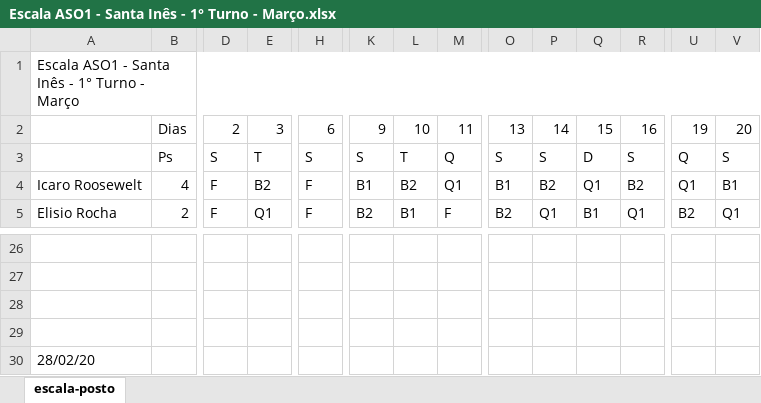
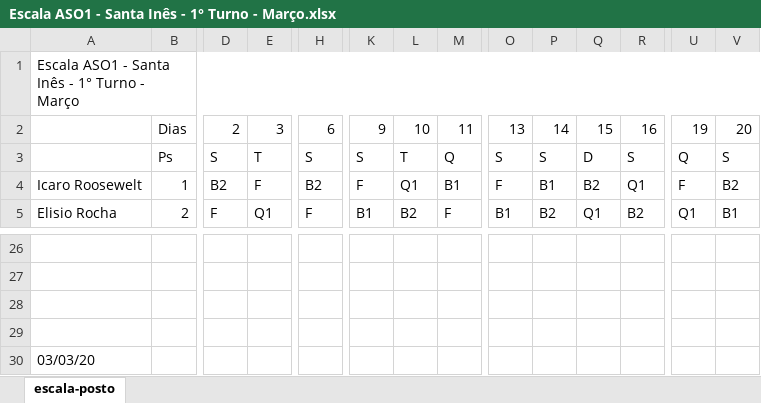
Before and after one commit to artphil/escala_gen, an Excel workbook: planilha/marco/Escala ASO1 - Santa Inês - 1° Turno - Março.xlsx, sheet escala-posto, drawn as a sheet; only a part is shown, gaps mark what is left out; values as stored, in another font and other column widths than the file's, no cell formats; charts and pictures not drawn; the diff covers the shown part only; the diff names each change by its address in the sheet, - before the commit and + after, or states it on an @@ line.

```diff
--- a/planilha/marco/Escala ASO1 - Santa Inês - 1° Turno - Março.xlsx (sheet escala-posto)
+++ b/planilha/marco/Escala ASO1 - Santa Inês - 1° Turno - Março.xlsx (sheet escala-posto)
-B4: 4
+B4: 1
-D4: F
+D4: B2
-E4: B2
+E4: F
-H4: F
+H4: B2
-K4: B1
+K4: F
-L4: B2
+L4: Q1
-M4: Q1
+M4: B1
-O4: B1
+O4: F
-P4: B2
+P4: B1
-Q4: Q1
+Q4: B2
-R4: B2
+R4: Q1
-U4: Q1
+U4: F
-V4: B1
+V4: B2
-K5: B2
+K5: B1
-L5: B1
+L5: B2
-O5: B2
+O5: B1
-P5: Q1
+P5: B2
-Q5: B1
+Q5: Q1
-R5: Q1
+R5: B2
-U5: B2
+U5: Q1
-V5: Q1
+V5: B1
-A30: 28/02/20
+A30: 03/03/20
```
Also changed, not shown: 46 edited cells elsewhere in this sheet, cell formats, planilha/marco/Escala ASO1 - Horto Florestal - 1° Turno - Março.xlsx, planilha/marco/Escala ASO1 - Lagoinha - 1° Turno - Março.xlsx, 9 other files.
